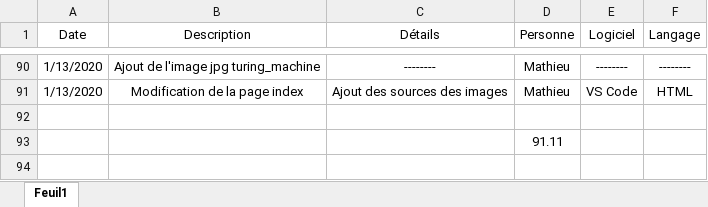
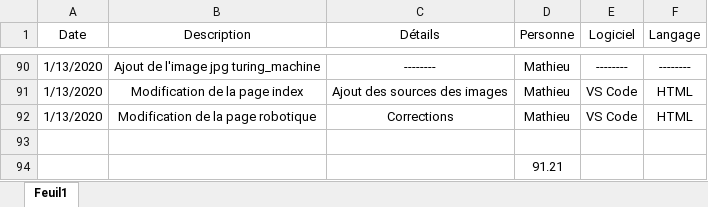
Before and after one commit to matryt/site_web, an Excel workbook: Journal de bord.xlsx, sheet Feuil1, drawn as a sheet; only a part is shown, gaps mark what is left out; values as stored, in another font and other column widths than the file's, no borders; addresses are those after the commit; the diff names each change by its address in the sheet, - before the commit and + after, or states it on an @@ line.

Commit message:
Update Journal de bord.xlsx

```diff
--- a/Journal de bord.xlsx (sheet Feuil1)
+++ b/Journal de bord.xlsx (sheet Feuil1)
+row 92: 1/13/2020 | Modification de la page robotique | Corrections | Mathieu | VS Code | HTML
-D94 (Personne): 91.11
+D94 (Personne): 91.21
```
